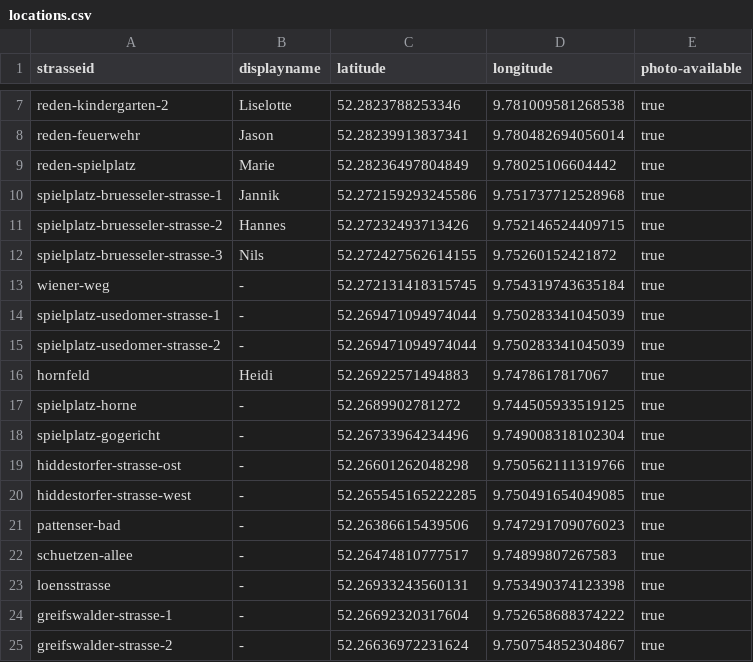
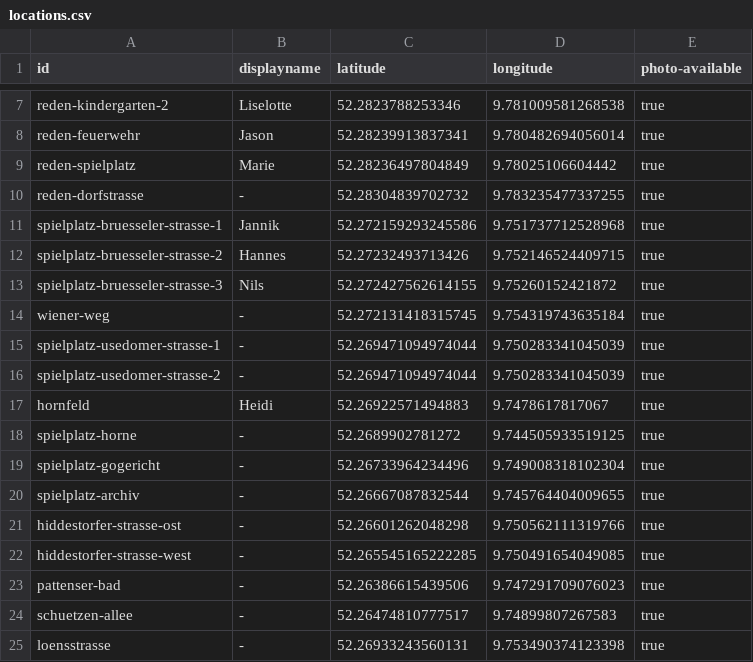
Before and after one commit to foxandfeature/trashtracker, a CSV file: locations.csv, drawn as a sheet; only a part is shown, gaps mark what is left out; the shorter side is filled out with more unchanged rows; the diff names each change by its address in the sheet, - before the commit and + after, or states it on an @@ line.

Commit message:
Update locations.csv

```diff
--- a/locations.csv
+++ b/locations.csv
-A1: strasseid
+A1: id
+row 10: reden-dorfstrasse | - | 52.28304839702732 | 9.783235477337255 | true
+row 20: spielplatz-archiv | - | 52.26667087832544 | 9.745764404009655 | true
```
